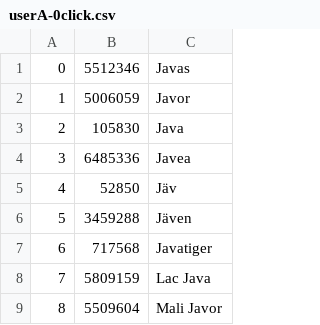
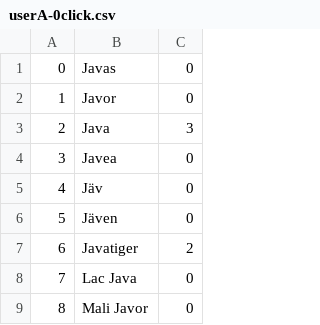
Before and after one commit to chris4540/DD2476-project, a CSV file: experiments/user_a/userA-0click.csv, drawn as a sheet; only a part is shown; removed rows and columns are numbered as before the commit, all else as after; the diff names each change by its address in the sheet, - before the commit and + after, or states it on an @@ line.

Commit message:
Update the user A results (partial)

```diff
--- a/experiments/user_a/userA-0click.csv
+++ b/experiments/user_a/userA-0click.csv
-column B, rows 1-9: 5512346 | 5006059 | 105830 | 6485336 | 52850 | 3459288 | 717568 | 5809159 | 5509604
+column C, rows 1-9: 0 | 0 | 3 | 0 | 0 | 0 | 2 | 0 | 0
```
Also changed, not shown: experiments/user_a/userA-1click.csv, 1 other file.
